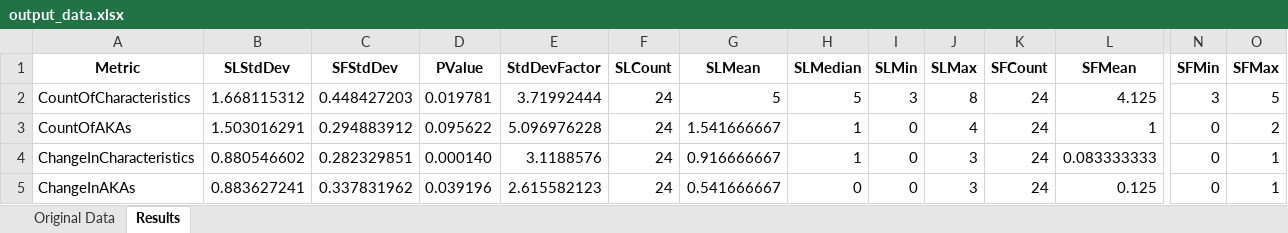
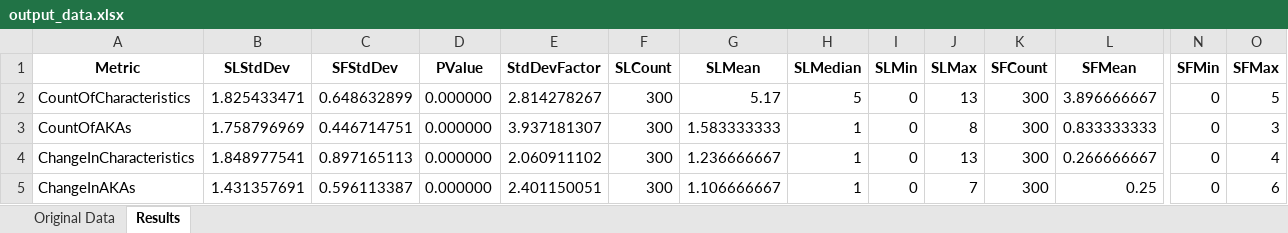
Before and after one commit to eejai42/syntax-free-vs-locked, an Excel workbook: output_data.xlsx, sheet Results, drawn as a sheet; only a part is shown, gaps mark what is left out; values as stored, in another font and other column widths than the file's, no borders; the diff names each change by its address in the sheet, - before the commit and + after, or states it on an @@ line.

```diff
--- a/output_data.xlsx (sheet Results)
+++ b/output_data.xlsx (sheet Results)
-B2 (SLStdDev): 1.668115312
+B2 (SLStdDev): 1.825433471
-C2 (SFStdDev): 0.448427203
+C2 (SFStdDev): 0.648632899
-D2 (PValue): 0.019781
+D2 (PValue): 0.000000
-E2 (StdDevFactor): 3.71992444
+E2 (StdDevFactor): 2.814278267
-F2:F5 (SLCount): 24
+F2:F5 (SLCount): 300
-G2 (SLMean): 5
+G2 (SLMean): 5.17
-I2 (SLMin): 3
+I2 (SLMin): 0
-J2 (SLMax): 8
+J2 (SLMax): 13
-K2:K5 (SFCount): 24
+K2:K5 (SFCount): 300
-L2 (SFMean): 4.125
+L2 (SFMean): 3.896666667
-N2 (SFMin): 3
+N2 (SFMin): 0
-B3 (SLStdDev): 1.503016291
+B3 (SLStdDev): 1.758796969
-C3 (SFStdDev): 0.294883912
+C3 (SFStdDev): 0.446714751
-D3 (PValue): 0.095622
+D3 (PValue): 0.000000
-E3 (StdDevFactor): 5.096976228
+E3 (StdDevFactor): 3.937181307
-G3 (SLMean): 1.541666667
+G3 (SLMean): 1.583333333
-J3 (SLMax): 4
+J3 (SLMax): 8
-L3 (SFMean): 1
+L3 (SFMean): 0.833333333
-O3 (SFMax): 2
+O3 (SFMax): 3
-B4 (SLStdDev): 0.880546602
+B4 (SLStdDev): 1.848977541
-C4 (SFStdDev): 0.282329851
+C4 (SFStdDev): 0.897165113
-D4 (PValue): 0.000140
+D4 (PValue): 0.000000
-E4 (StdDevFactor): 3.1188576
+E4 (StdDevFactor): 2.060911102
-G4 (SLMean): 0.916666667
+G4 (SLMean): 1.236666667
-J4 (SLMax): 3
+J4 (SLMax): 13
-L4 (SFMean): 0.083333333
+L4 (SFMean): 0.266666667
-O4 (SFMax): 1
+O4 (SFMax): 4
-B5 (SLStdDev): 0.883627241
+B5 (SLStdDev): 1.431357691
-C5 (SFStdDev): 0.337831962
+C5 (SFStdDev): 0.596113387
-D5 (PValue): 0.039196
+D5 (PValue): 0.000000
-E5 (StdDevFactor): 2.615582123
+E5 (StdDevFactor): 2.401150051
-G5 (SLMean): 0.541666667
+G5 (SLMean): 1.106666667
-H5 (SLMedian): 0
+H5 (SLMedian): 1
-J5 (SLMax): 3
+J5 (SLMax): 7
-L5 (SFMean): 0.125
+L5 (SFMean): 0.25
-O5 (SFMax): 1
+O5 (SFMax): 6
```
Also changed, not shown: sheet Original Data, 9 other files.
